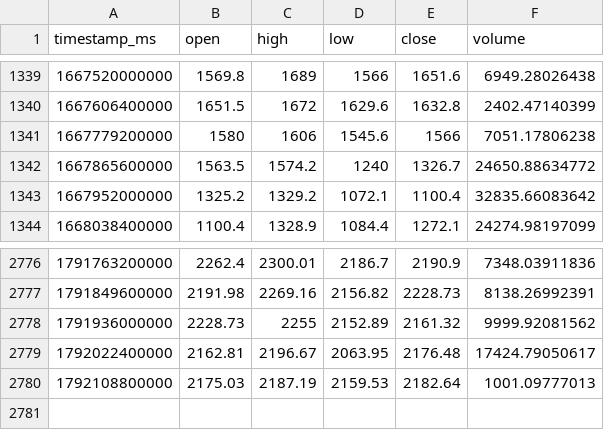
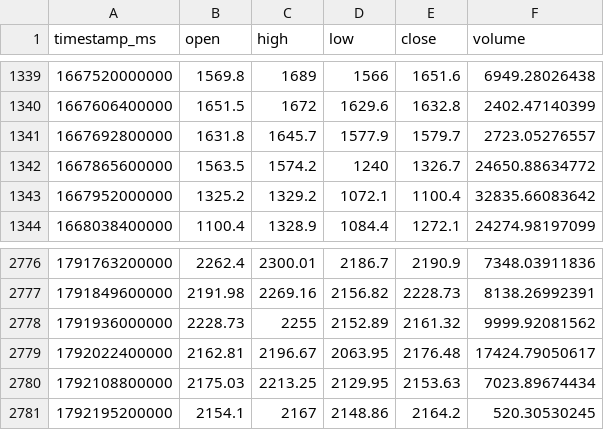
Before and after one commit to joejoe2024/trading-data, a CSV file: data/ETH-EUR_1d.csv, drawn as a sheet; only a part is shown, gaps mark what is left out.

```diff
--- a/data/ETH-EUR_1d.csv
+++ b/data/ETH-EUR_1d.csv
@@ -1340,3 +1340,3 @@ timestamp_ms,open,high,low,close,volume
 1667606400000,1651.5,1672,1629.6,1632.8,2402.47140399
-1667779200000,1580,1606,1545.6,1566,7051.17806238
+1667692800000,1631.8,1645.7,1577.9,1579.7,2723.05276557
 1667865600000,1563.5,1574.2,1240,1326.7,24650.88634772
@@ -2779,2 +2779,3 @@ timestamp_ms,open,high,low,close,volume
 1792022400000,2162.81,2196.67,2063.95,2176.48,17424.79050617
-1792108800000,2175.03,2187.19,2159.53,2182.64,1001.09777013
+1792108800000,2175.03,2213.25,2129.95,2153.63,7023.89674434
+1792195200000,2154.1,2167,2148.86,2164.2,520.30530245
```
Also changed, not shown: data/BTC-EUR_1d.csv, data/BTC-EUR_4h.csv, 5 other files.
